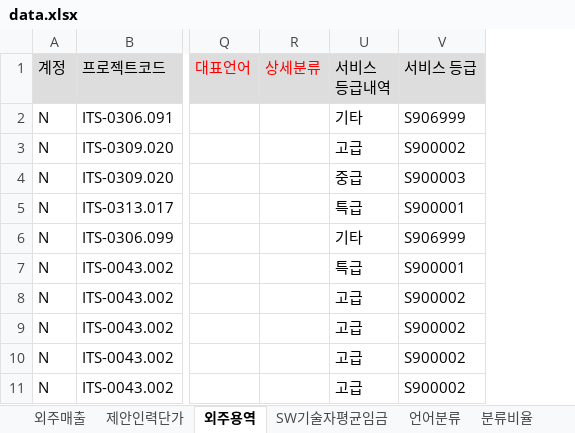
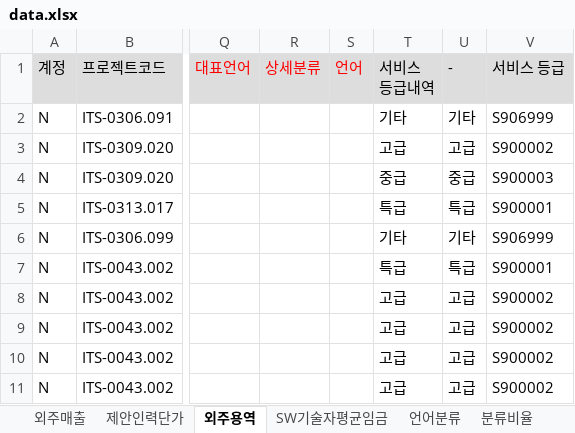
Before and after one commit to HANSOLPNSIT/TEST, an Excel workbook: data.xlsx, sheet 외주용역, drawn as a sheet; only a part is shown, gaps mark what is left out; values as stored, in another font and other column widths than the file's, no borders; charts and pictures not drawn; the diff names each change by its address in the sheet, - before the commit and + after, or states it on an @@ line.

Commit message:
Add files via upload

```diff
--- a/data.xlsx (sheet 외주용역)
+++ b/data.xlsx (sheet 외주용역)
@@ column S (언어) unhidden, empty @@
+column U (-), rows 2-11: 기타 | 고급 | 중급 | 특급 | 기타 | 특급 | 고급 | 고급 | 고급 | 고급
```
Also changed, not shown: charts or pictures.
